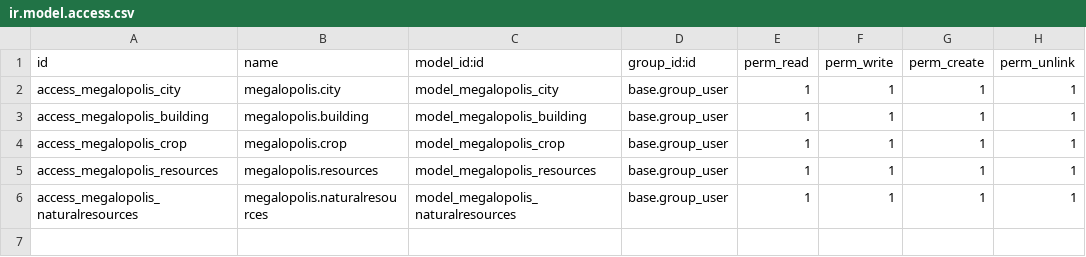
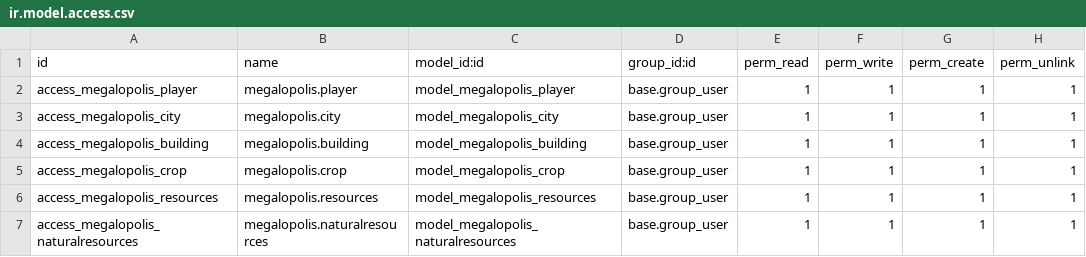
Before and after one commit to vicmomar/megalopolisSGE, a CSV file: security/ir.model.access.csv, drawn as a sheet; the diff names each change by its address in the sheet, - before the commit and + after, or states it on an @@ line.

Commit message:
Exercici 3a quinzena player (2)

```diff
--- a/security/ir.model.access.csv
+++ b/security/ir.model.access.csv
+row 2: access_megalopolis_player | megalopolis.player | model_megalopolis_player | base.group_user | 1 | 1 | 1 | 1
```
Also changed, not shown: 2 other files.
